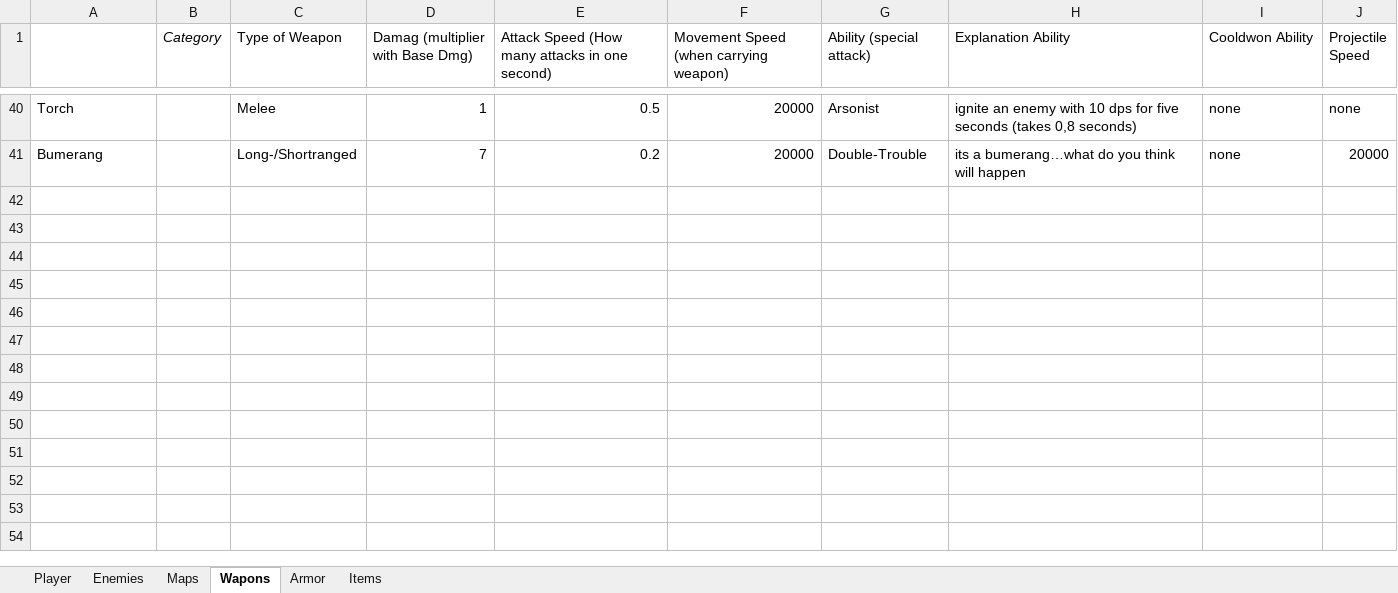
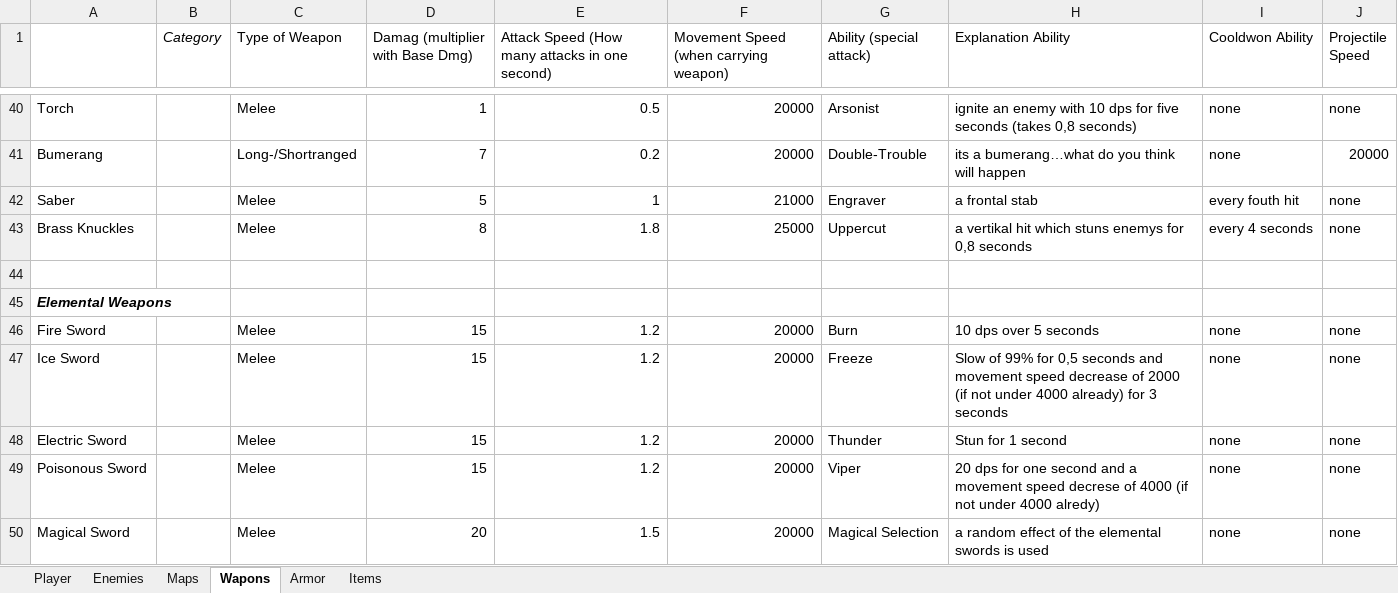
Before and after one commit to SucculentEntertainment/Split-Soul-Godot, an Excel workbook: Story/Balancing.xlsx, sheet Wapons, drawn as a sheet; only a part is shown, gaps mark what is left out; values as stored, in another font and other column widths than the file's, no borders; the diff covers the shown part only; the diff names each change by its address in the sheet, - before the commit and + after, or states it on an @@ line.

Commit message:
MOOOOOOOOOORE BALANCIIIIIIIIIIIING MOOOOOOOOOOOOOOOOOOOOOOOOOOOOOOOOOORE

```diff
--- a/Story/Balancing.xlsx (sheet Wapons)
+++ b/Story/Balancing.xlsx (sheet Wapons)
+row 42: Saber |  | Melee | 5 | 1 | 21000 | Engraver | a frontal stab | every fouth hit | none
+row 43: Brass Knuckles |  | Melee | 8 | 1.8 | 25000 | Uppercut | a vertikal hit which stuns enemys for 0,8 seconds | every 4 seconds | none
+row 44: (empty)
+row 45: Elemental Weapons
+row 46: Fire Sword |  | Melee | 15 | 1.2 | 20000 | Burn | 10 dps over 5 seconds | none | none
+row 47: Ice Sword |  | Melee | 15 | 1.2 | 20000 | Freeze | Slow of 99% for 0,5 seconds and movement speed decrease of 2000 (if not under 4000 already) for 3 seconds | none | none
+row 48: Electric Sword |  | Melee | 15 | 1.2 | 20000 | Thunder | Stun for 1 second | none | none
+row 49: Poisonous Sword |  | Melee | 15 | 1.2 | 20000 | Viper | 20 dps for one second and a movement speed decrese of 4000 (if not under 4000 alredy) | none | none
+row 50: Magical Sword |  | Melee | 20 | 1.5 | 20000 | Magical Selection | a random effect of the elemental swords is used | none | none
```
Also changed, not shown: 8 added rows and 8 edited cells elsewhere in this sheet.
